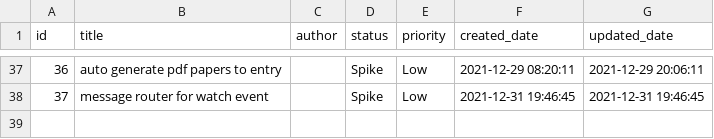
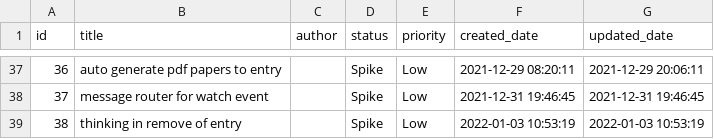
Before and after one commit to phodal/quake, a CSV file: examples/story/entries.csv, drawn as a sheet; only a part is shown, gaps mark what is left out; the diff names each change by its address in the sheet, - before the commit and + after, or states it on an @@ line.

```diff
--- a/examples/story/entries.csv
+++ b/examples/story/entries.csv
+row 39: 38 | thinking in remove of entry |  | Spike | Low | 2022-01-03 10:53:19 | 2022-01-03 10:53:19
```
Also changed, not shown: 4 other files.
